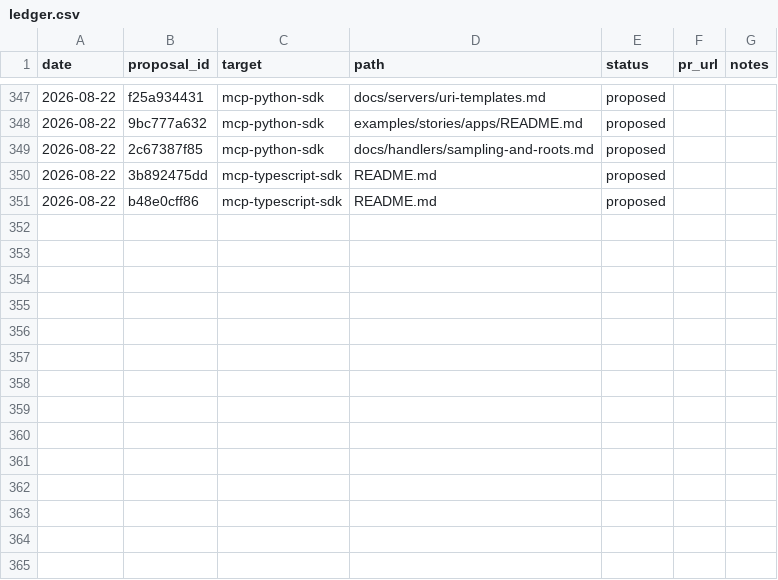
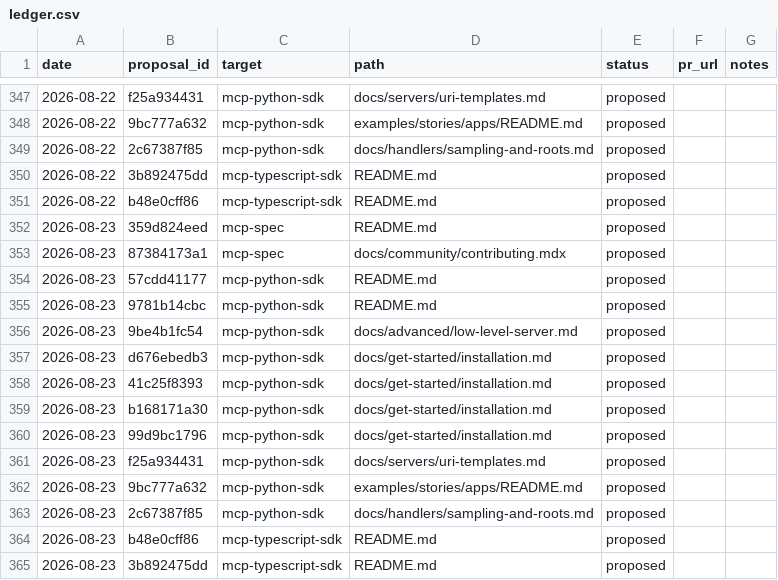
Before and after one commit to grzetich/doc-qual-eval, a CSV file: reports/ledger.csv, drawn as a sheet; only a part is shown, gaps mark what is left out; the diff names each change by its address in the sheet, - before the commit and + after, or states it on an @@ line.

```diff
--- a/reports/ledger.csv
+++ b/reports/ledger.csv
+row 352: 2026-08-23 | 359d824eed | mcp-spec | README.md | proposed
+row 353: 2026-08-23 | 87384173a1 | mcp-spec | docs/community/contributing.mdx | proposed
+row 354: 2026-08-23 | 57cdd41177 | mcp-python-sdk | README.md | proposed
+row 355: 2026-08-23 | 9781b14cbc | mcp-python-sdk | README.md | proposed
+row 356: 2026-08-23 | 9be4b1fc54 | mcp-python-sdk | docs/advanced/low-level-server.md | proposed
+row 357: 2026-08-23 | d676ebedb3 | mcp-python-sdk | docs/get-started/installation.md | proposed
+row 358: 2026-08-23 | 41c25f8393 | mcp-python-sdk | docs/get-started/installation.md | proposed
+row 359: 2026-08-23 | b168171a30 | mcp-python-sdk | docs/get-started/installation.md | proposed
+row 360: 2026-08-23 | 99d9bc1796 | mcp-python-sdk | docs/get-started/installation.md | proposed
+row 361: 2026-08-23 | f25a934431 | mcp-python-sdk | docs/servers/uri-templates.md | proposed
+row 362: 2026-08-23 | 9bc777a632 | mcp-python-sdk | examples/stories/apps/README.md | proposed
+row 363: 2026-08-23 | 2c67387f85 | mcp-python-sdk | docs/handlers/sampling-and-roots.md | proposed
+row 364: 2026-08-23 | b48e0cff86 | mcp-typescript-sdk | README.md | proposed
+row 365: 2026-08-23 | 3b892475dd | mcp-typescript-sdk | README.md | proposed
```
Also changed, not shown: 16 other files.
